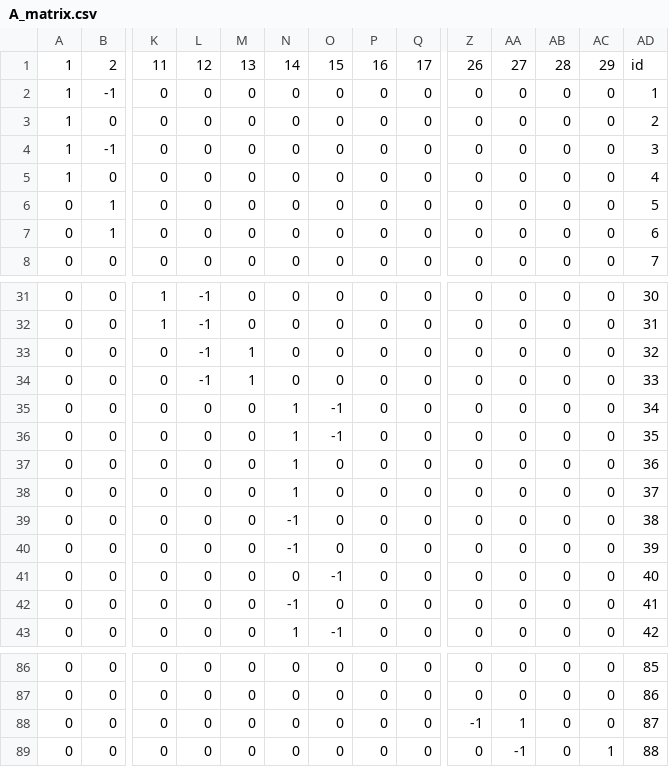
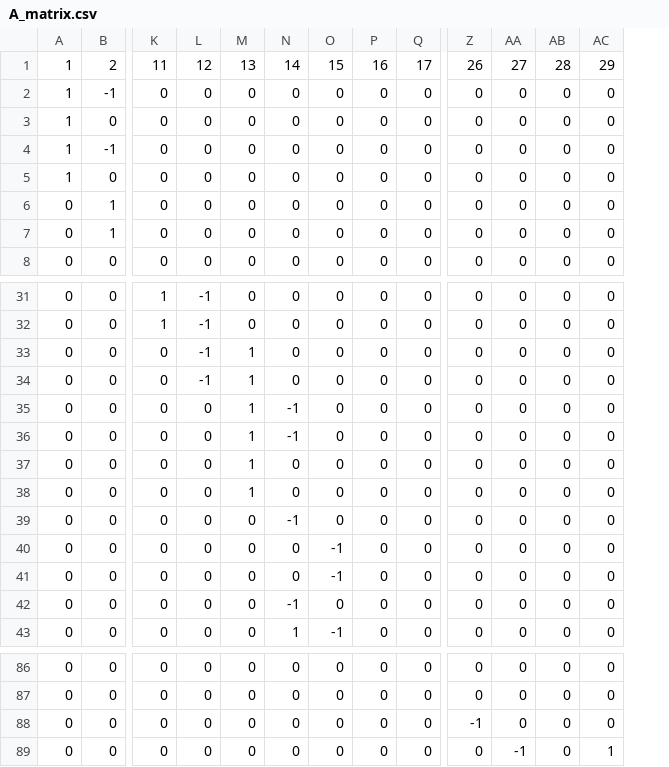
Before and after one commit to salbert-antwi/power-systems-optimization, a CSV file: Notebooks/ReducedNetwork/A_matrix.csv, drawn as a sheet; only a part is shown, gaps mark what is left out; removed rows and columns are numbered as before the commit, all else as after; rows hold the shown columns only; the diff names each change by its address in the sheet, - before the commit and + after, or states it on an @@ line.

```diff
--- a/Notebooks/ReducedNetwork/A_matrix.csv
+++ b/Notebooks/ReducedNetwork/A_matrix.csv
-column AD, rows 1-8: id | 1 | 2 | 3 | 4 | 5 | 6 | 7; rows 31-39: 30 | 31 | 32 | 33 | 34 | 35 | 36 | 37 | 38; rows 41-43: 40 | 41 | 42; rows 86-89: 85 | 86 | 87 | 88
-M35:M38: 0
+M35:M38: 1
-N35:N36: 1
+N35:N36: -1
-O35:O36: -1
+O35:O36: 0
-N37:N38: 1
+N37:N38: 0
-row 40: 0 | 0 | 0 | 0 | 0 | -1 | 0 | 0 | 0 | 0 | 0 | 0 | 0 | 39
+row 40: 0 | 0 | 0 | 0 | 0 | 0 | -1 | 0 | 0 | 0 | 0 | 0 | 0
-AA88: 1
+AA88: 0
```
Also changed, not shown: Notebooks/ReducedNetwork/GenTestCap.csv, 1 other file.
